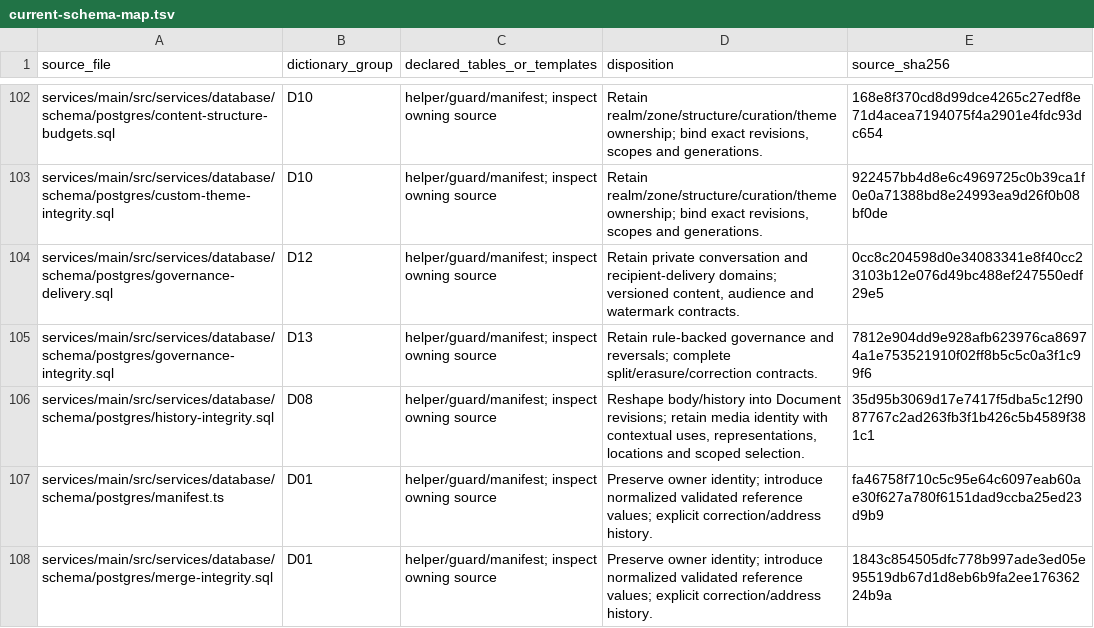
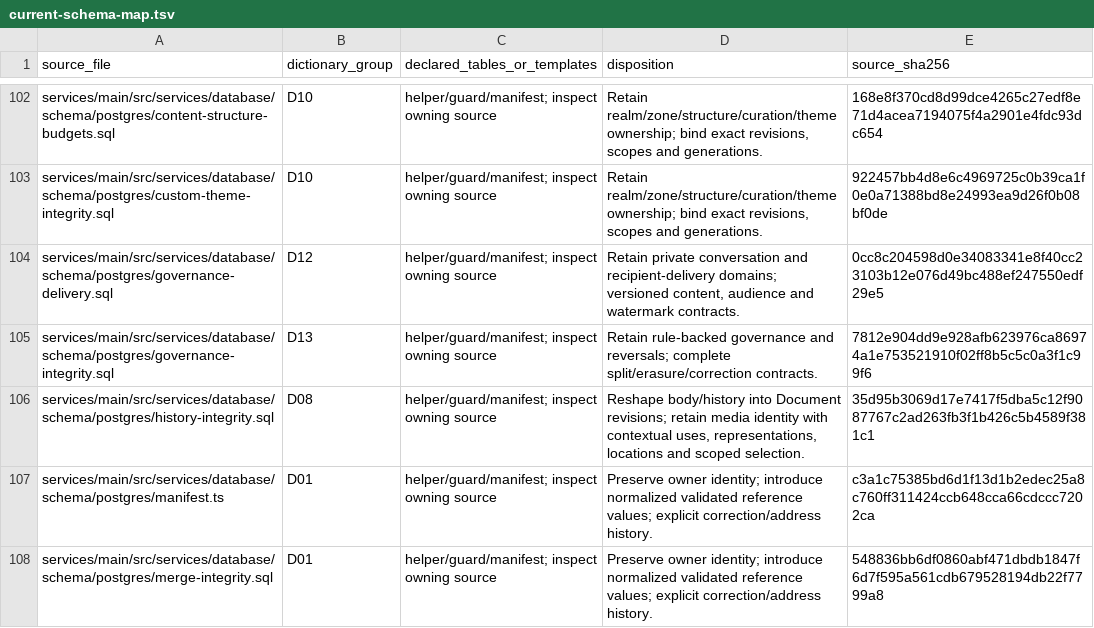
Before and after one commit to rezics/rezics, a TSV file: docs/testing/database/current-schema-map.tsv, drawn as a sheet; only a part is shown, gaps mark what is left out; the diff covers the shown part only.

```diff
--- a/docs/testing/database/current-schema-map.tsv
+++ b/docs/testing/database/current-schema-map.tsv
@@ -106,3 +106,3 @@ services/main/src/services/database/schema/postgres/governance-integrity.sql	D13
 services/main/src/services/database/schema/postgres/history-integrity.sql	D08	helper/guard/manifest; inspect owning source	Reshape body/history into Document revisions; retain media identity with contextual uses, representations, locations and scoped selection.	35d95b3069d17e7417f5dba5c12f9087767c2ad263fb3f1b426c5b4589f381c1
-services/main/src/services/database/schema/postgres/manifest.ts	D01	helper/guard/manifest; inspect owning source	Preserve owner identity; introduce normalized validated reference values; explicit correction/address history.	fa46758f710c5c95e64c6097eab60ae30f627a780f6151dad9ccba25ed23d9b9
-services/main/src/services/database/schema/postgres/merge-integrity.sql	D01	helper/guard/manifest; inspect owning source	Preserve owner identity; introduce normalized validated reference values; explicit correction/address history.	1843c854505dfc778b997ade3ed05e95519db67d1d8eb6b9fa2ee17636224b9a
+services/main/src/services/database/schema/postgres/manifest.ts	D01	helper/guard/manifest; inspect owning source	Preserve owner identity; introduce normalized validated reference values; explicit correction/address history.	c3a1c75385bd6d1f13d1b2edec25a8c760ff311424ccb648cca66cdccc7202ca
+services/main/src/services/database/schema/postgres/merge-integrity.sql	D01	helper/guard/manifest; inspect owning source	Preserve owner identity; introduce normalized validated reference values; explicit correction/address history.	548836bb6df0860abf471dbdb1847f6d7f595a561cdb679528194db22f7799a8
```
Also changed, not shown: 1 added row and 3 edited cells elsewhere in this file, 28 other files.
